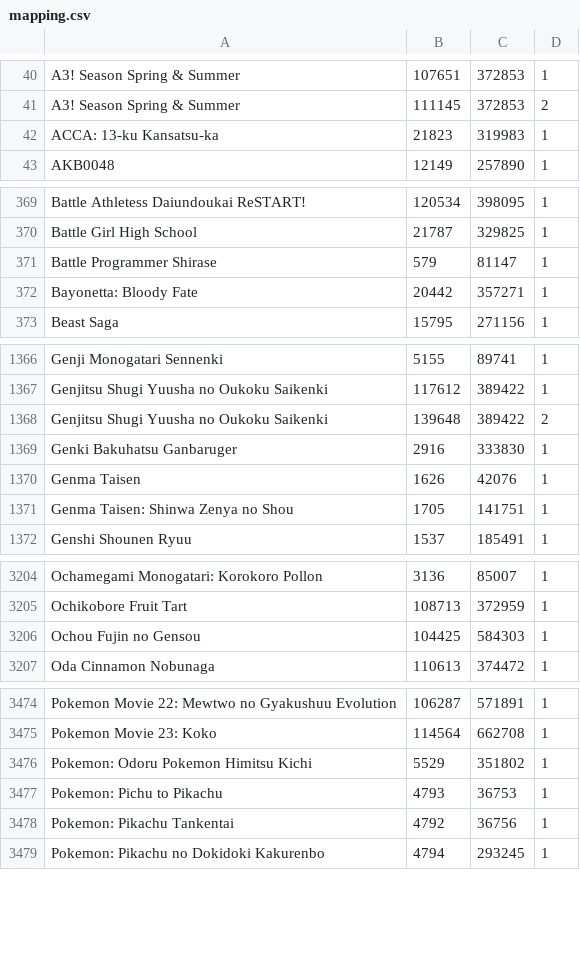
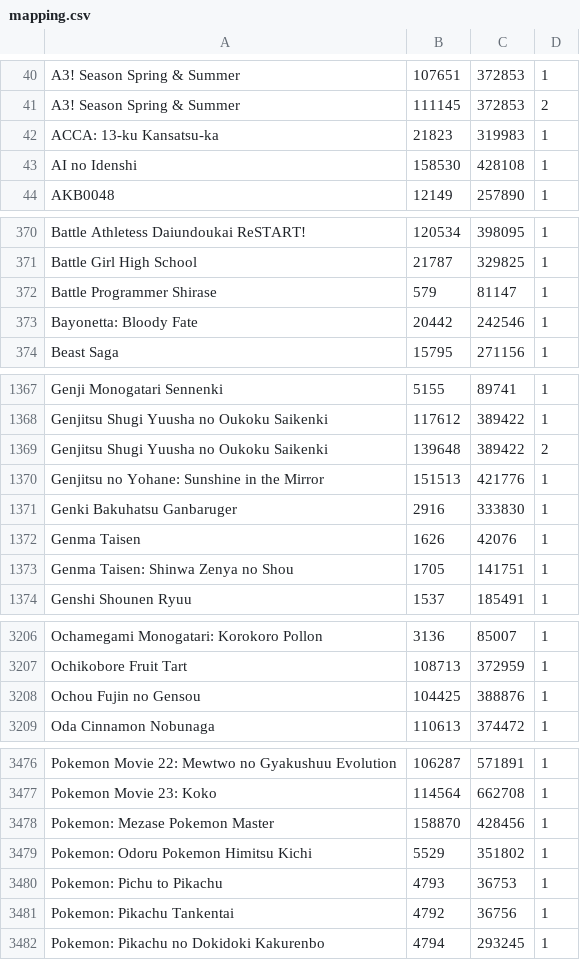
Before and after one commit to noggl/AniListToTVDB, a CSV file: mapping.csv, drawn as a sheet; only a part is shown, gaps mark what is left out.

```diff
--- a/mapping.csv
+++ b/mapping.csv
@@ -42,2 +42,3 @@ A3! Season Spring & Summer;111145;372853;2
 ACCA: 13-ku Kansatsu-ka;21823;319983;1
+AI no Idenshi;158530;428108;1
 AKB0048;12149;257890;1
@@ -371,3 +372,3 @@ Battle Girl High School;21787;329825;1
 Battle Programmer Shirase;579;81147;1
-Bayonetta: Bloody Fate;20442;357271;1
+Bayonetta: Bloody Fate;20442;242546;1
 Beast Saga;15795;271156;1
@@ -1368,2 +1369,3 @@ Genjitsu Shugi Yuusha no Oukoku Saikenki;117612;389422;1
 Genjitsu Shugi Yuusha no Oukoku Saikenki;139648;389422;2
+Genjitsu no Yohane: Sunshine in the Mirror;151513;421776;1
 Genki Bakuhatsu Ganbaruger;2916;333830;1
@@ -3205,3 +3207,3 @@ Ochamegami Monogatari: Korokoro Pollon;3136;85007;1
 Ochikobore Fruit Tart;108713;372959;1
-Ochou Fujin no Gensou;104425;584303;1
+Ochou Fujin no Gensou;104425;388876;1
 Oda Cinnamon Nobunaga;110613;374472;1
@@ -3475,2 +3477,3 @@ Pokemon Movie 22: Mewtwo no Gyakushuu Evolution;106287;571891;1
 Pokemon Movie 23: Koko;114564;662708;1
+Pokemon: Mezase Pokemon Master;158870;428456;1
 Pokemon: Odoru Pokemon Himitsu Kichi;5529;351802;1
```
Also changed, not shown: 4 other files.
